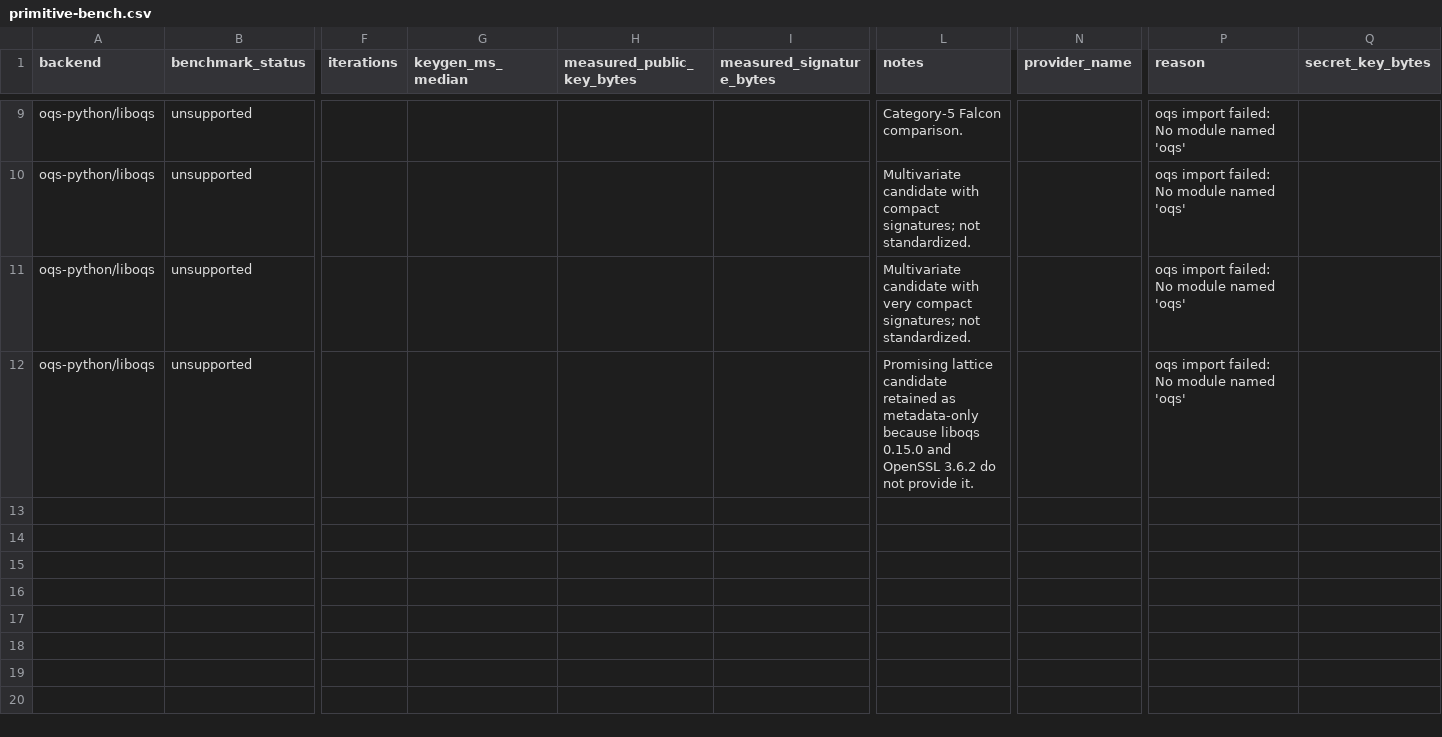
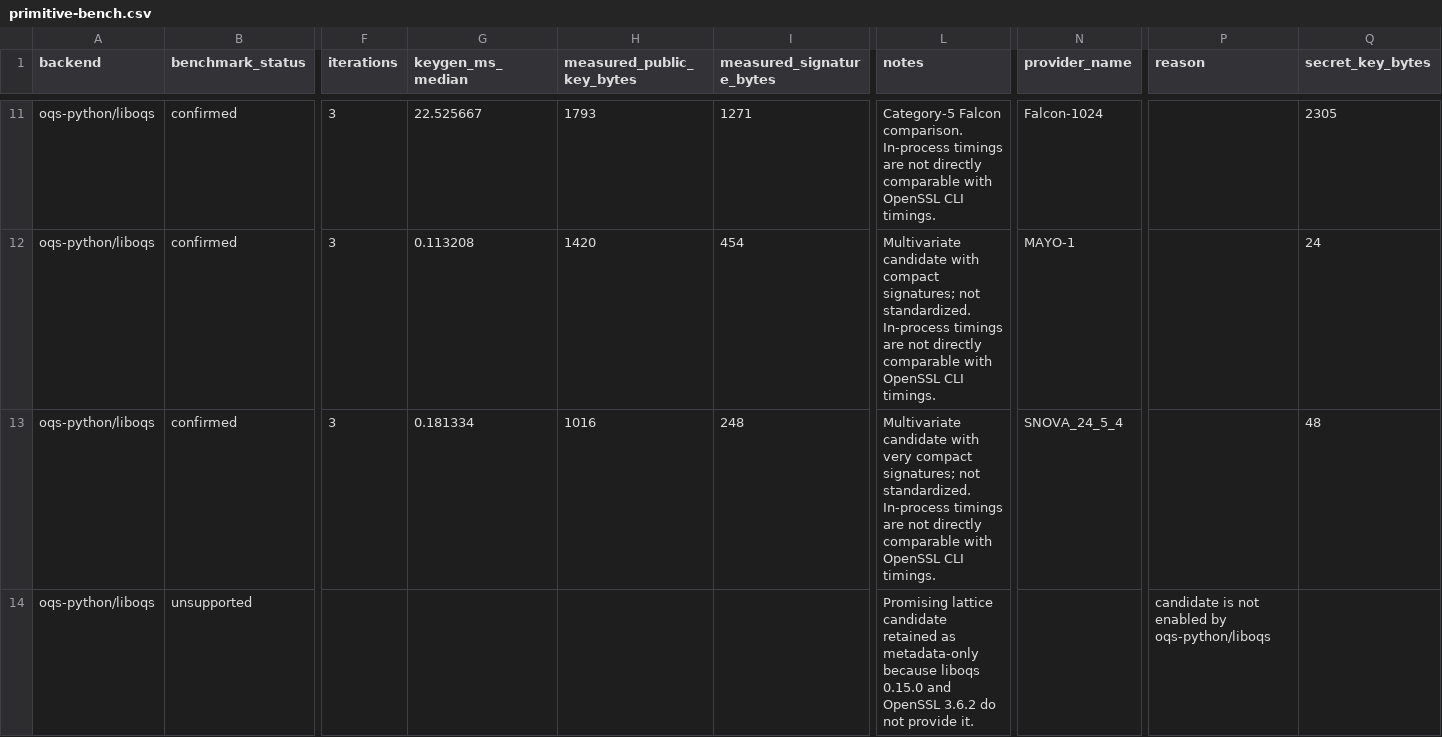
Before and after one commit to marokiki/pqc-rpki-lab, a CSV file: results/primitive-bench.csv, drawn as a sheet; only a part is shown, gaps mark what is left out; addresses are those after the commit; the diff covers the shown part only; the diff names each change by its address in the sheet, - before the commit and + after, or states it on an @@ line.

Commit message:
Add review benchmarks and migration evidence

```diff
--- a/results/primitive-bench.csv
+++ b/results/primitive-bench.csv
-B11:B13 (benchmark_status): unsupported
+B11:B13 (benchmark_status): confirmed
-F11:F13 (iterations): (empty)
+F11:F13 (iterations): 3
-G11 (keygen_ms_median): (empty)
+G11 (keygen_ms_median): 22.525667
-H11 (measured_public_key_bytes): (empty)
+H11 (measured_public_key_bytes): 1793
-I11 (measured_signature_bytes): (empty)
+I11 (measured_signature_bytes): 1271
-L11 (notes): …Falcon comparison.
+L11 (notes): …Falcon comparison. In-process timings are not directly comparable with OpenSSL CLI timings.
-N11 (provider_name): (empty)
+N11 (provider_name): Falcon-1024
-P11:P13 (reason): oqs import failed: No module named 'oqs'
+P11:P13 (reason): (empty)
-Q11 (secret_key_bytes): (empty)
+Q11 (secret_key_bytes): 2305
-G12 (keygen_ms_median): (empty)
+G12 (keygen_ms_median): 0.113208
-H12 (measured_public_key_bytes): (empty)
+H12 (measured_public_key_bytes): 1420
-I12 (measured_signature_bytes): (empty)
+I12 (measured_signature_bytes): 454
-L12 (notes): …not standardized.
+L12 (notes): …not standardized. In-process timings are not directly comparable with OpenSSL CLI timings.
-N12 (provider_name): (empty)
+N12 (provider_name): MAYO-1
-Q12 (secret_key_bytes): (empty)
+Q12 (secret_key_bytes): 24
-G13 (keygen_ms_median): (empty)
+G13 (keygen_ms_median): 0.181334
-H13 (measured_public_key_bytes): (empty)
+H13 (measured_public_key_bytes): 1016
-I13 (measured_signature_bytes): (empty)
+I13 (measured_signature_bytes): 248
-L13 (notes): …not standardized.
+L13 (notes): …not standardized. In-process timings are not directly comparable with OpenSSL CLI timings.
-N13 (provider_name): (empty)
+N13 (provider_name): SNOVA_24_5_4
-Q13 (secret_key_bytes): (empty)
+Q13 (secret_key_bytes): 48
-P14 (reason): oqs import failed: No module named 'oqs'
+P14 (reason): candidate is not enabled by oqs-python/liboqs
```
Also changed, not shown: 5 added rows and 35 edited cells elsewhere in this file, results/literature-comparison.csv, 57 other files.
